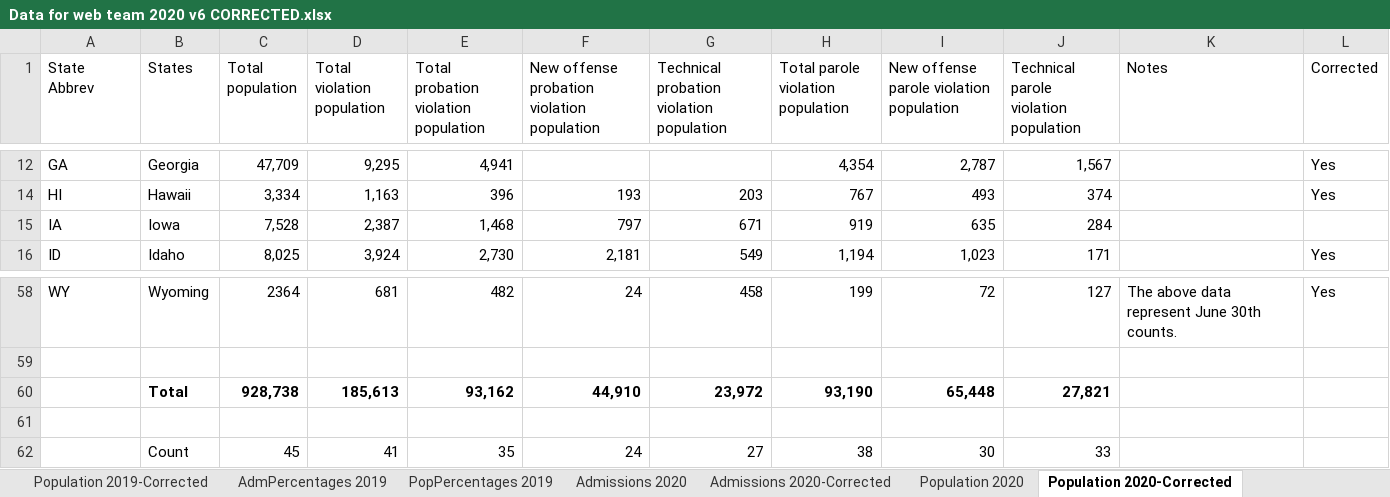
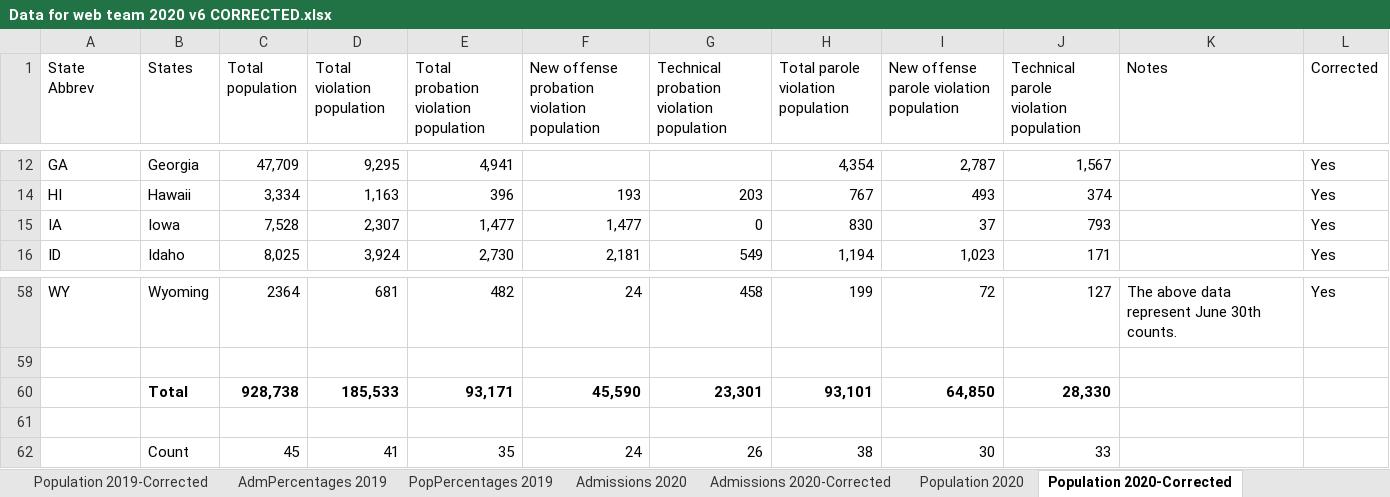
Before and after one commit to CSGJCResearch/cc_survey, an Excel workbook: data/Data for web team 2020 v6 CORRECTED.xlsx, sheet Population 2020-Corrected, drawn as a sheet; only a part is shown, gaps mark what is left out; values as stored, in another font and other column widths than the file's, no borders; removed rows and columns are numbered as before the commit, all else as after; the diff names each change by its address in the sheet, - before the commit and + after, or states it on an @@ line.

```diff
--- a/data/Data for web team 2020 v6 CORRECTED.xlsx (sheet Population 2020-Corrected)
+++ b/data/Data for web team 2020 v6 CORRECTED.xlsx (sheet Population 2020-Corrected)
-D15 (Total violation population): 2,387
+D15 (Total violation population): 2,307
-E15: 1,468
+E15: 1,477
-F15: 797
+F15: 1,477
-G15: 671
+G15: 0
-H15: 919
+H15: 830
-I15: 635
+I15: 37
-J15: 284
+J15: 793
-L15 (Corrected): (empty)
+L15 (Corrected): Yes
-row 60:  | Total | 928,738 | 185,613 | 93,162 | 44,910 | 23,972 | 93,190 | 65,448 | 27,821
+row 60:  | Total | 928,738 | 185,533 | 93,171 | 45,590 | 23,301 | 93,101 | 64,850 | 28,330
-G62: 27
+G62: 26
```
Also changed, not shown: sheet Admissions 2020-Corrected, sheet Admissions 2019-Corrected, sheet Admissions 2018-Corrected, sheet Survey 2021, 14 other files.
